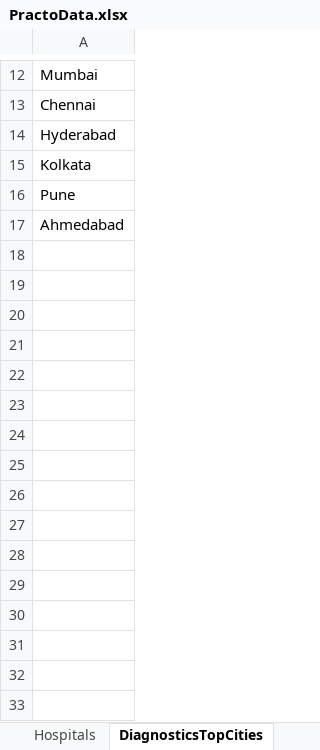
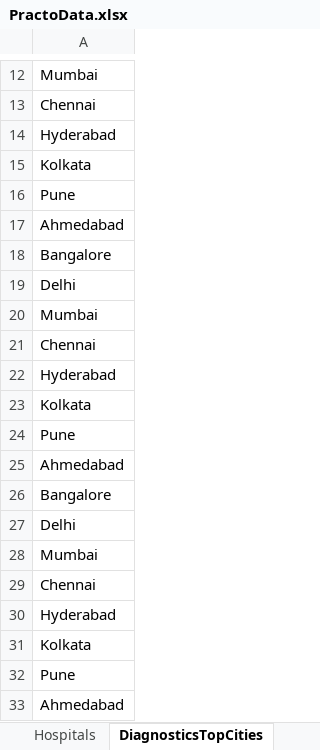
Before and after one commit to shrayrgupta/Finding-Hospital-Automation, an Excel workbook: output/PractoData.xlsx, sheet DiagnosticsTopCities, drawn as a sheet; only a part is shown, gaps mark what is left out; values as stored, in another font and other column widths than the file's, no borders; the diff names each change by its address in the sheet, - before the commit and + after, or states it on an @@ line.

```diff
--- a/output/PractoData.xlsx (sheet DiagnosticsTopCities)
+++ b/output/PractoData.xlsx (sheet DiagnosticsTopCities)
+row 18: Bangalore
+row 19: Delhi
+row 20: Mumbai
+row 21: Chennai
+row 22: Hyderabad
+row 23: Kolkata
+row 24: Pune
+row 25: Ahmedabad
+row 26: Bangalore
+row 27: Delhi
+row 28: Mumbai
+row 29: Chennai
+row 30: Hyderabad
+row 31: Kolkata
+row 32: Pune
+row 33: Ahmedabad
```
Also changed, not shown: sheet Hospitals, sheet CorporateValidation, 3 other files.
